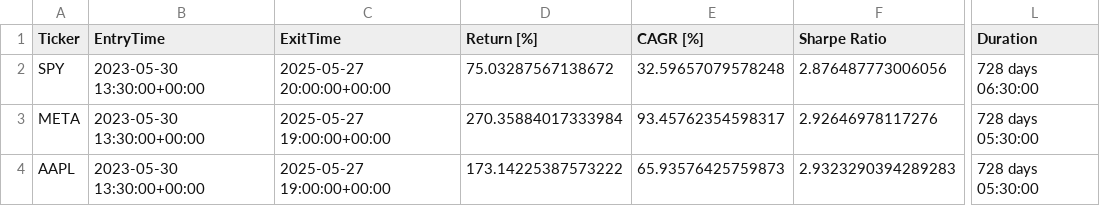
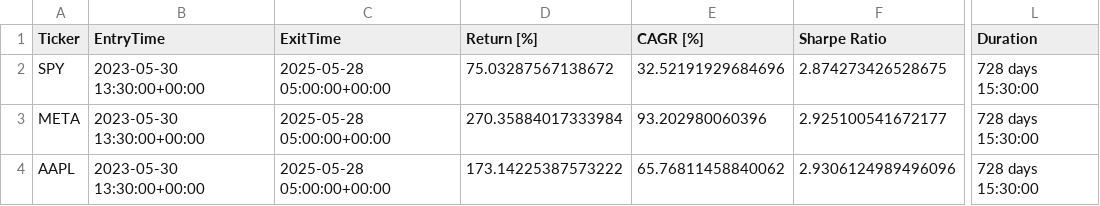
Before and after one commit to LinderCa/Notebooks_Trading, a CSV file: notebooks/data/backtesting/estadisticas.csv, drawn as a sheet; only a part is shown, gaps mark what is left out; the diff names each change by its address in the sheet, - before the commit and + after, or states it on an @@ line.

Commit message:
Update resultados del notebook

```diff
--- a/notebooks/data/backtesting/estadisticas.csv
+++ b/notebooks/data/backtesting/estadisticas.csv
-C2 (ExitTime): 2025-05-27 20:00:00+00:00
+C2 (ExitTime): 2025-05-28 05:00:00+00:00
-E2 (CAGR [%]): 32.59657079578248
+E2 (CAGR [%]): 32.52191929684696
-F2 (Sharpe Ratio): 2.876487773006056
+F2 (Sharpe Ratio): 2.874273426528675
-L2 (Duration): 728 days 06:30:00
+L2 (Duration): 728 days 15:30:00
-C3:C4 (ExitTime): 2025-05-27 19:00:00+00:00
+C3:C4 (ExitTime): 2025-05-28 05:00:00+00:00
-E3 (CAGR [%]): 93.45762354598317
+E3 (CAGR [%]): 93.202980060396
-F3 (Sharpe Ratio): 2.92646978117276
+F3 (Sharpe Ratio): 2.925100541672177
-L3:L4 (Duration): 728 days 05:30:00
+L3:L4 (Duration): 728 days 15:30:00
-E4 (CAGR [%]): 65.93576425759873
+E4 (CAGR [%]): 65.76811458840062
-F4 (Sharpe Ratio): 2.9323290394289283
+F4 (Sharpe Ratio): 2.9306124989496096
```
Also changed, not shown: 1 other file.
